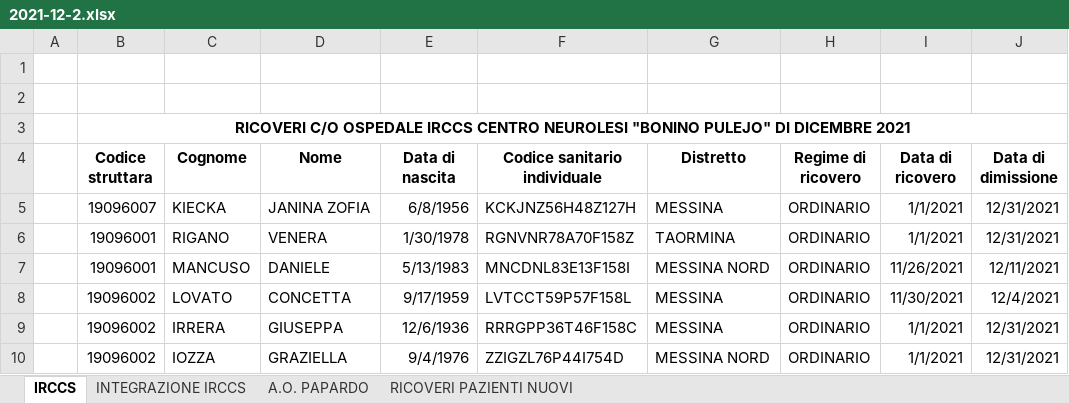
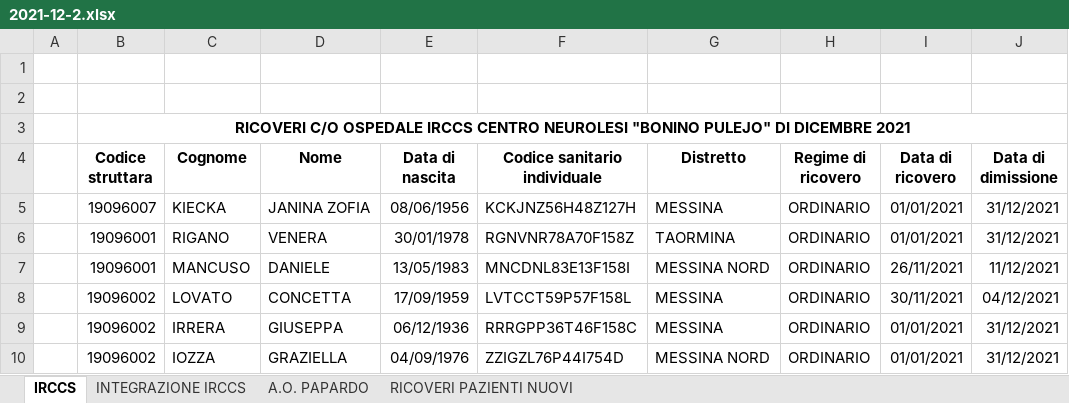
Before and after one commit to deduzzo/disabili-yii, an Excel workbook: import/ricoveri/2021-12-2.xlsx, sheet IRCCS, drawn as a sheet; values as stored, in another font and other column widths than the file's, no borders; the diff names each change by its address in the sheet, - before the commit and + after, or states it on an @@ line.

Commit message:
istanza e completamento importazione

```diff
--- a/import/ricoveri/2021-12-2.xlsx (sheet IRCCS)
+++ b/import/ricoveri/2021-12-2.xlsx (sheet IRCCS)
-E5 (Data di nascita): 6/8/1956
+E5 (Data di nascita): 08/06/1956
-I5:I6 (Data di ricovero): 1/1/2021
+I5:I6 (Data di ricovero): 01/01/2021
-J5:J6 (Data di dimissione): 12/31/2021
+J5:J6 (Data di dimissione): 31/12/2021
-E6 (Data di nascita): 1/30/1978
+E6 (Data di nascita): 30/01/1978
-E7 (Data di nascita): 5/13/1983
+E7 (Data di nascita): 13/05/1983
-I7 (Data di ricovero): 11/26/2021
+I7 (Data di ricovero): 26/11/2021
-J7 (Data di dimissione): 12/11/2021
+J7 (Data di dimissione): 11/12/2021
-E8 (Data di nascita): 9/17/1959
+E8 (Data di nascita): 17/09/1959
-I8 (Data di ricovero): 11/30/2021
+I8 (Data di ricovero): 30/11/2021
-J8 (Data di dimissione): 12/4/2021
+J8 (Data di dimissione): 04/12/2021
-E9 (Data di nascita): 12/6/1936
+E9 (Data di nascita): 06/12/1936
-I9:I10 (Data di ricovero): 1/1/2021
+I9:I10 (Data di ricovero): 01/01/2021
-J9:J10 (Data di dimissione): 12/31/2021
+J9:J10 (Data di dimissione): 31/12/2021
-E10 (Data di nascita): 9/4/1976
+E10 (Data di nascita): 04/09/1976
```
Also changed, not shown: sheet INTEGRAZIONE IRCCS, sheet RICOVERI PAZIENTI NUOVI, sheet A.O. PAPARDO, 35 other files.
